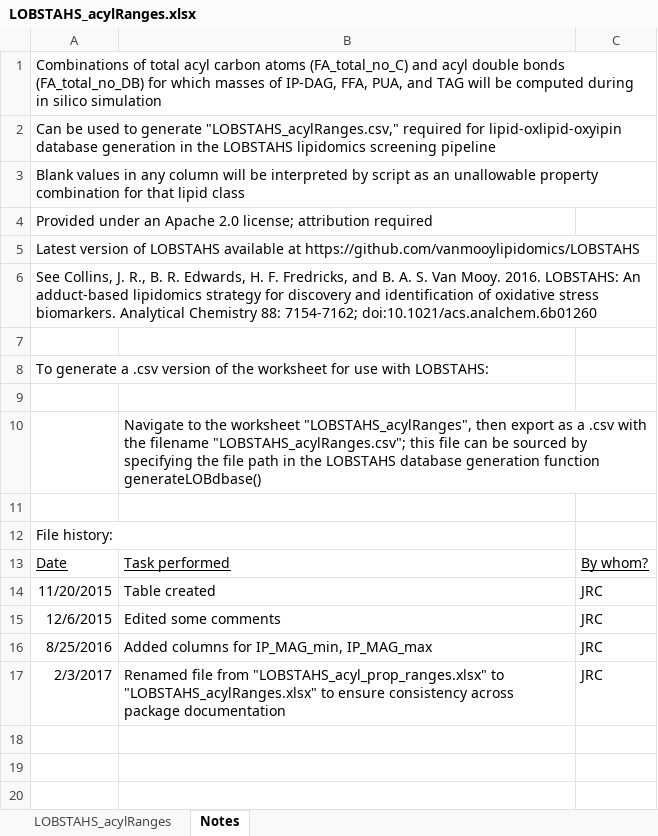
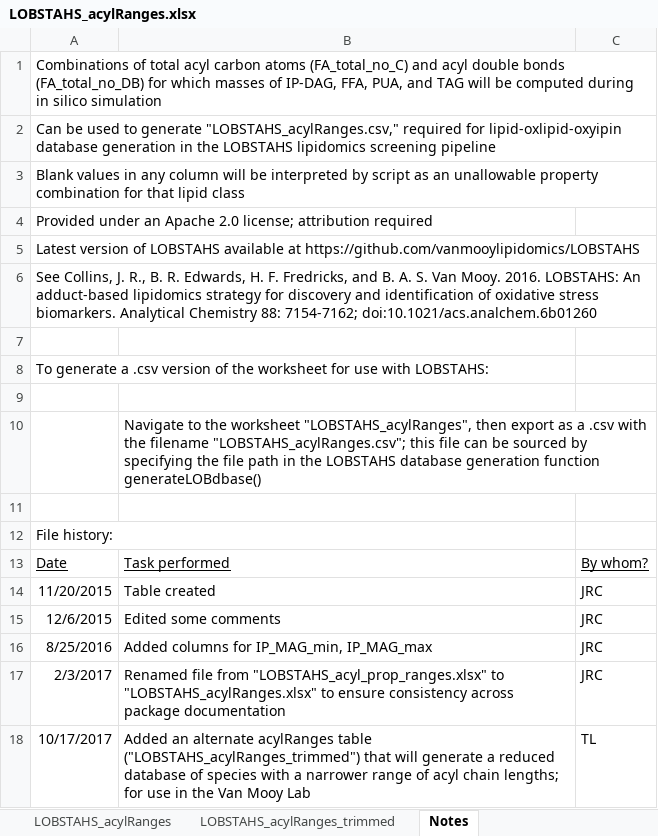
Before and after one commit to vanmooylipidomics/LOBSTAHS, an Excel workbook: inst/doc/default_database/xlsx/LOBSTAHS_acylRanges.xlsx, sheet Notes, drawn as a sheet; values as stored, in another font and other column widths than the file's, no borders; the diff names each change by its address in the sheet, - before the commit and + after, or states it on an @@ line.

Commit message:
Reducing some confusion and duplication by eliminating separate "trimmed_database" files; moved trimmed acylRanges table to new tab in .xlsx file and ported over the .csv

```diff
--- a/inst/doc/default_database/xlsx/LOBSTAHS_acylRanges.xlsx (sheet Notes)
+++ b/inst/doc/default_database/xlsx/LOBSTAHS_acylRanges.xlsx (sheet Notes)
+sheet tab: LOBSTAHS_acylRanges_trimmed
+row 18: 10/17/2017 | Added an alternate acylRanges table ("LOBSTAHS_acylRanges_trimmed") that will generate a reduced database of species with a narrower range of acyl chain lengths; for use in the Van Mooy Lab | TL
```
Also changed, not shown: inst/doc/default_database/xlsx/LOBSTAHS_componentCompTable.xlsx, 7 other files.
